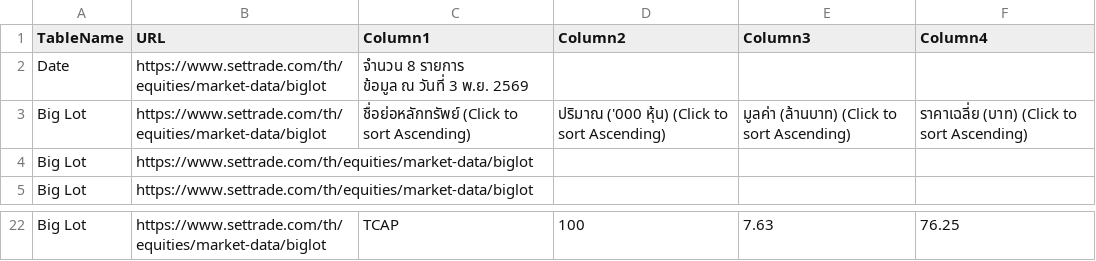
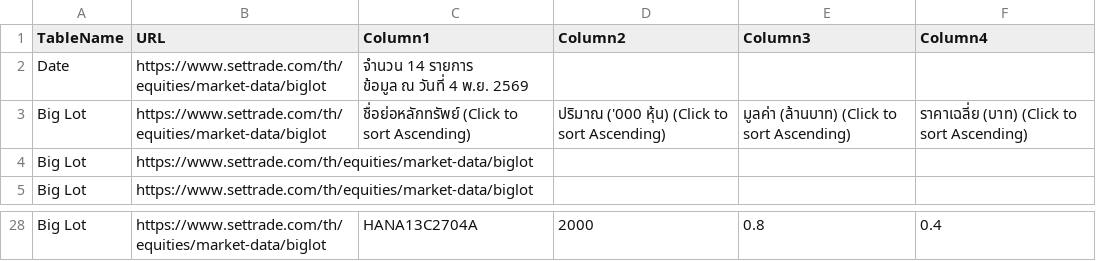
Before and after one commit to ake9522/biglot, a CSV file: data_biglot/biglot_market_data.csv, drawn as a sheet; only a part is shown, gaps mark what is left out; addresses are those after the commit; ↵ is a line break in a cell; the diff covers the shown part only; the diff names each change by its address in the sheet, - before the commit and + after, or states it on an @@ line.

```diff
--- a/data_biglot/biglot_market_data.csv
+++ b/data_biglot/biglot_market_data.csv
-C2 (Column1): จำนวน 8 รายการ ↵ ข้อมูล ณ วันที่ 3 พ.ย. 2569
+C2 (Column1): จำนวน 14 รายการ ↵ ข้อมูล ณ วันที่ 4 พ.ย. 2569
-C28 (Column1): TCAP
+C28 (Column1): HANA13C2704A
-D28 (Column2): 100
+D28 (Column2): 2000
-E28 (Column3): 7.63
+E28 (Column3): 0.8
-F28 (Column4): 76.25
+F28 (Column4): 0.4
```
Also changed, not shown: 6 added rows and 25 edited cells elsewhere in this file.
